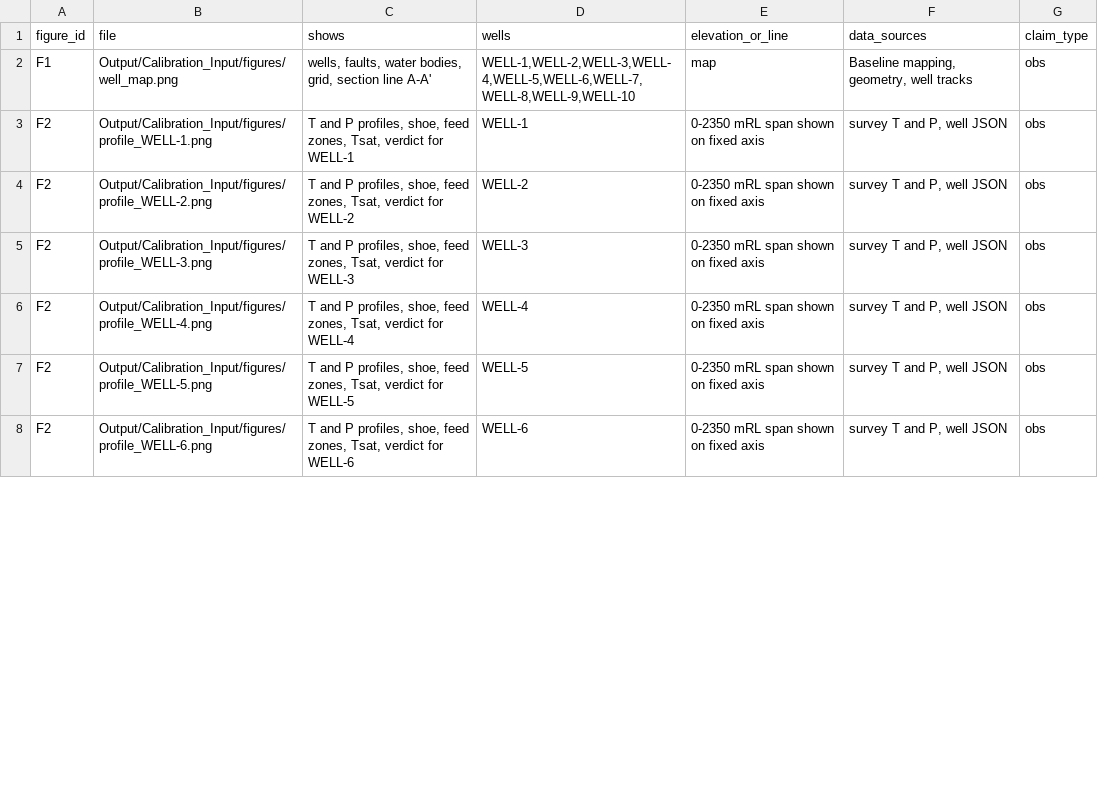
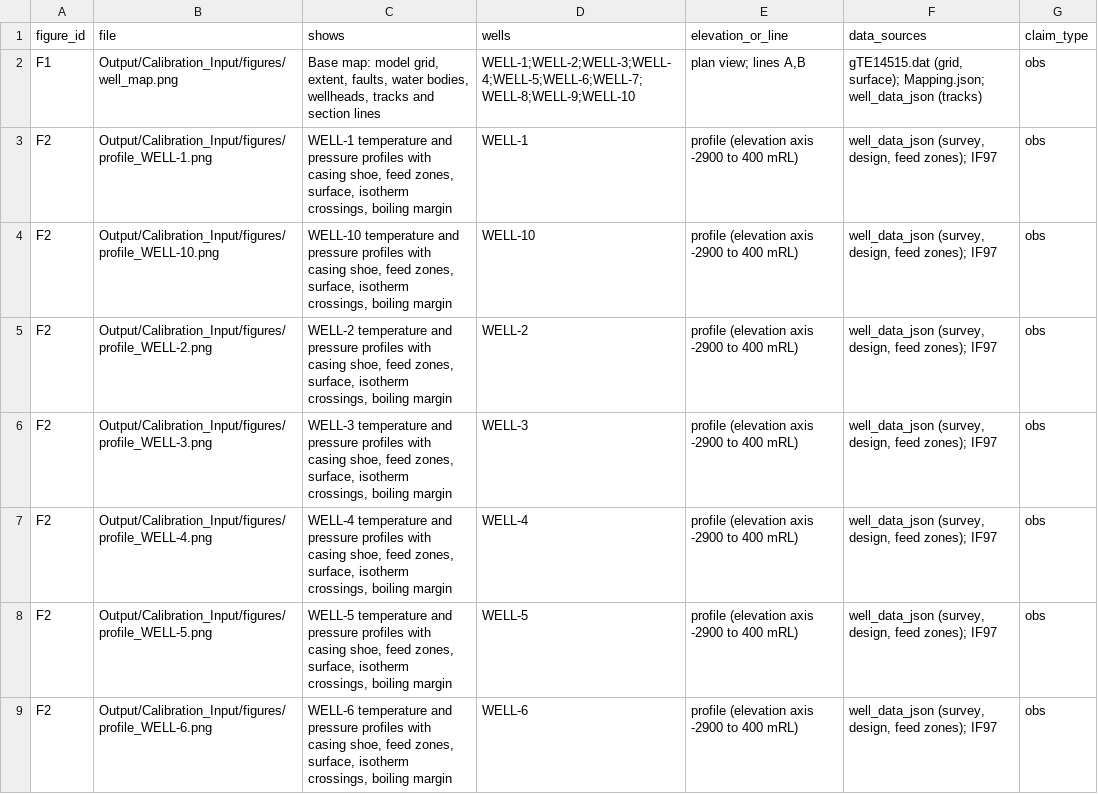
Before and after one commit to DoldenTimes/Geothermal-Data-Analysis, a CSV file: Output/Calibration_Input/figures_index.csv, drawn as a sheet; only a part is shown; the diff covers the shown part only.

```diff
--- a/Output/Calibration_Input/figures_index.csv
+++ b/Output/Calibration_Input/figures_index.csv
@@ -1,8 +1,9 @@
 figure_id,file,shows,wells,elevation_or_line,data_sources,claim_type
-F1,Output/Calibration_Input/figures/well_map.png,"wells, faults, water bodies, grid, section line A-A'","WELL-1,WELL-2,WELL-3,WELL-4,WELL-5,WELL-6,WELL-7,WELL-8,WELL-9,WELL-10",map,"Baseline mapping, geometry, well tracks",obs
-F2,Output/Calibration_Input/figures/profile_WELL-1.png,"T and P profiles, shoe, feed zones, Tsat, verdict for WELL-1",WELL-1,0-2350 mRL span shown on fixed axis,"survey T and P, well JSON",obs
-F2,Output/Calibration_Input/figures/profile_WELL-2.png,"T and P profiles, shoe, feed zones, Tsat, verdict for WELL-2",WELL-2,0-2350 mRL span shown on fixed axis,"survey T and P, well JSON",obs
-F2,Output/Calibration_Input/figures/profile_WELL-3.png,"T and P profiles, shoe, feed zones, Tsat, verdict for WELL-3",WELL-3,0-2350 mRL span shown on fixed axis,"survey T and P, well JSON",obs
-F2,Output/Calibration_Input/figures/profile_WELL-4.png,"T and P profiles, shoe, feed zones, Tsat, verdict for WELL-4",WELL-4,0-2350 mRL span shown on fixed axis,"survey T and P, well JSON",obs
-F2,Output/Calibration_Input/figures/profile_WELL-5.png,"T and P profiles, shoe, feed zones, Tsat, verdict for WELL-5",WELL-5,0-2350 mRL span shown on fixed axis,"survey T and P, well JSON",obs
-F2,Output/Calibration_Input/figures/profile_WELL-6.png,"T and P profiles, shoe, feed zones, Tsat, verdict for WELL-6",WELL-6,0-2350 mRL span shown on fixed axis,"survey T and P, well JSON",obs
+F1,Output/Calibration_Input/figures/well_map.png,"Base map: model grid, extent, faults, water bodies, wellheads, tracks and section lines",WELL-1;WELL-2;WELL-3;WELL-4;WELL-5;WELL-6;WELL-7;WELL-8;WELL-9;WELL-10,"plan view; lines A,B","gTE14515.dat (grid, surface); Mapping.json; well_data_json (tracks)",obs
+F2,Output/Calibration_Input/figures/profile_WELL-1.png,"WELL-1 temperature and pressure profiles with casing shoe, feed zones, surface, isotherm crossings, boiling margin",WELL-1,profile (elevation axis -2900 to 400 mRL),"well_data_json (survey, design, feed zones); IF97",obs
+F2,Output/Calibration_Input/figures/profile_WELL-10.png,"WELL-10 temperature and pressure profiles with casing shoe, feed zones, surface, isotherm crossings, boiling margin",WELL-10,profile (elevation axis -2900 to 400 mRL),"well_data_json (survey, design, feed zones); IF97",obs
+F2,Output/Calibration_Input/figures/profile_WELL-2.png,"WELL-2 temperature and pressure profiles with casing shoe, feed zones, surface, isotherm crossings, boiling margin",WELL-2,profile (elevation axis -2900 to 400 mRL),"well_data_json (survey, design, feed zones); IF97",obs
+F2,Output/Calibration_Input/figures/profile_WELL-3.png,"WELL-3 temperature and pressure profiles with casing shoe, feed zones, surface, isotherm crossings, boiling margin",WELL-3,profile (elevation axis -2900 to 400 mRL),"well_data_json (survey, design, feed zones); IF97",obs
+F2,Output/Calibration_Input/figures/profile_WELL-4.png,"WELL-4 temperature and pressure profiles with casing shoe, feed zones, surface, isotherm crossings, boiling margin",WELL-4,profile (elevation axis -2900 to 400 mRL),"well_data_json (survey, design, feed zones); IF97",obs
+F2,Output/Calibration_Input/figures/profile_WELL-5.png,"WELL-5 temperature and pressure profiles with casing shoe, feed zones, surface, isotherm crossings, boiling margin",WELL-5,profile (elevation axis -2900 to 400 mRL),"well_data_json (survey, design, feed zones); IF97",obs
+F2,Output/Calibration_Input/figures/profile_WELL-6.png,"WELL-6 temperature and pressure profiles with casing shoe, feed zones, surface, isotherm crossings, boiling margin",WELL-6,profile (elevation axis -2900 to 400 mRL),"well_data_json (survey, design, feed zones); IF97",obs
```
Also changed, not shown: 3 added rows, 2 removed rows and 39 edited cells elsewhere in this file, Output/Additional_Output/T_P_at_common_elevations.csv, Output/Additional_Output/analysis_parameters.csv, 52 other files.
